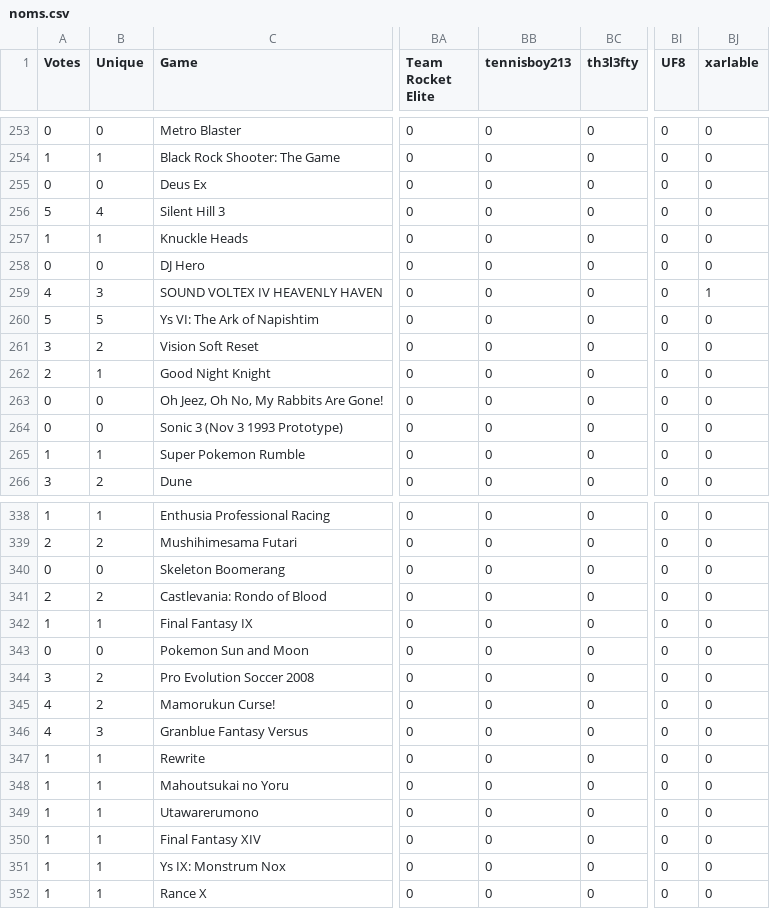
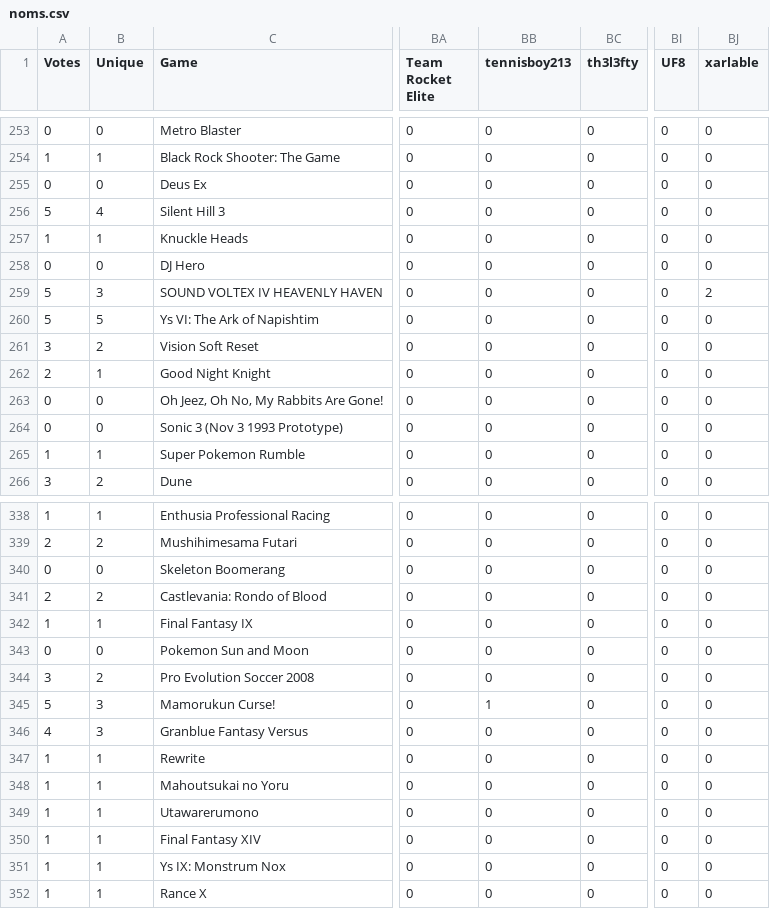
Before and after one commit to p0p0p0p/p0p0p0p.github.io, a CSV file: js/data/vgmc14/noms.csv, drawn as a sheet; only a part is shown, gaps mark what is left out; the diff names each change by its address in the sheet, - before the commit and + after, or states it on an @@ line.

Commit message:
jQuery

```diff
--- a/js/data/vgmc14/noms.csv
+++ b/js/data/vgmc14/noms.csv
-A259 (Votes): 4
+A259 (Votes): 5
-BJ259 (xarlable): 1
+BJ259 (xarlable): 2
-A345 (Votes): 4
+A345 (Votes): 5
-B345 (Unique): 2
+B345 (Unique): 3
-BB345 (tennisboy213): 0
+BB345 (tennisboy213): 1
```
